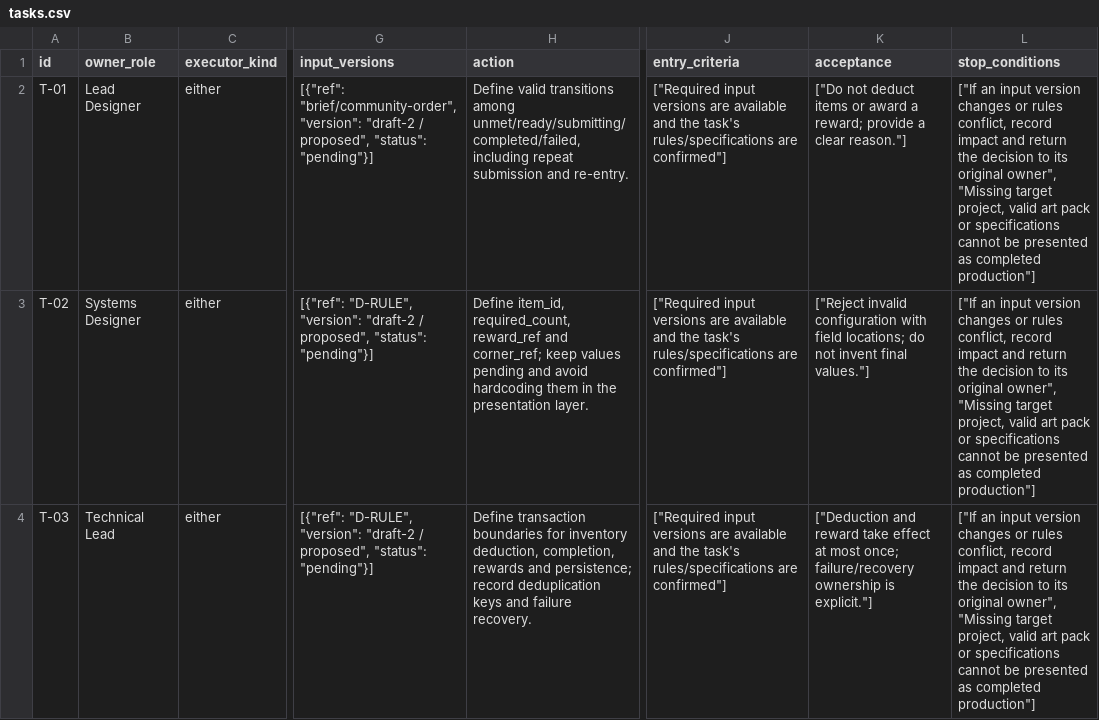
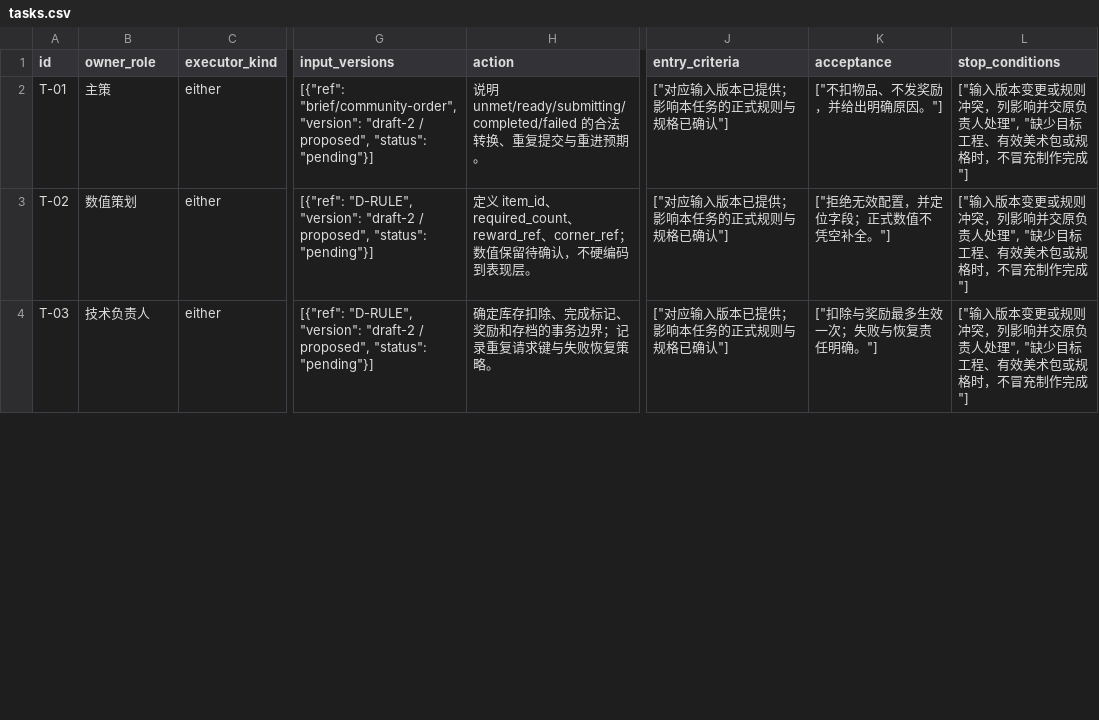
Before and after one commit to NewenergyEric/game-production-manager, a CSV file: case-studies/community-order/tasks.csv, drawn as a sheet; only a part is shown, gaps mark what is left out; the diff covers the shown part only; the diff names each change by its address in the sheet, - before the commit and + after, or states it on an @@ line.

```diff
--- a/case-studies/community-order/tasks.csv
+++ b/case-studies/community-order/tasks.csv
-B2 (owner_role): Lead Designer
+B2 (owner_role): 主策
-H2 (action): Define valid transitions among unmet/ready/submitting/completed/failed, including repeat submission and re-entry.
+H2 (action): 说明 unmet/ready/submitting/completed/failed 的合法转换、重复提交与重进预期。
-J2:J4 (entry_criteria): ["Required input versions are available and the task's rules/specifications are confirmed"]
+J2:J4 (entry_criteria): ["对应输入版本已提供；影响本任务的正式规则与规格已确认"]
-K2 (acceptance): ["Do not deduct items or award a reward; provide a clear reason."]
+K2 (acceptance): ["不扣物品、不发奖励，并给出明确原因。"]
-L2:L4 (stop_conditions): ["If an input version changes or rules conflict, record impact and return the decision to its original owner", "Missing target project, valid art pack or specifications cannot be presented as completed production"]
+L2:L4 (stop_conditions): ["输入版本变更或规则冲突，列影响并交原负责人处理", "缺少目标工程、有效美术包或规格时，不冒充制作完成"]
-B3 (owner_role): Systems Designer
+B3 (owner_role): 数值策划
-H3 (action): Define item_id, required_count, reward_ref and corner_ref; keep values pending and avoid hardcoding them in the presentation layer.
+H3 (action): 定义 item_id、required_count、reward_ref、corner_ref；数值保留待确认，不硬编码到表现层。
-K3 (acceptance): ["Reject invalid configuration with field locations; do not invent final values."]
+K3 (acceptance): ["拒绝无效配置，并定位字段；正式数值不凭空补全。"]
-B4 (owner_role): Technical Lead
+B4 (owner_role): 技术负责人
-H4 (action): Define transaction boundaries for inventory deduction, completion, rewards and persistence; record deduplication keys and failure recovery.
+H4 (action): 确定库存扣除、完成标记、奖励和存档的事务边界；记录重复请求键与失败恢复策略。
-K4 (acceptance): ["Deduction and reward take effect at most once; failure/recovery ownership is explicit."]
+K4 (acceptance): ["扣除与奖励最多生效一次；失败与恢复责任明确。"]
```
Also changed, not shown: 45 edited cells elsewhere in this file, case-studies/community-order/acceptance.csv, case-studies/community-order/asset-bom.csv, 43 other files.
